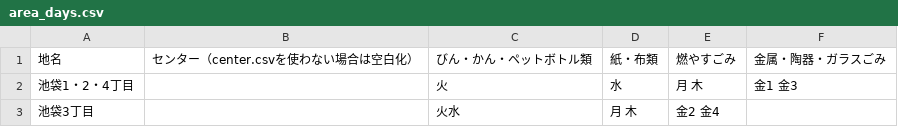
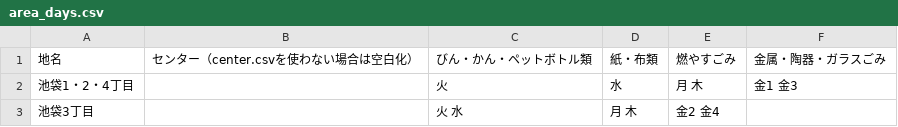
Before and after one commit to koumei0711/5374, a CSV file: data/area_days.csv, drawn as a sheet.

Commit message:
Update area_days.csv

```diff
--- a/data/area_days.csv
+++ b/data/area_days.csv
@@ -2,2 +2,2 @@
 池袋1・2・4丁目,,火,水,月 木,金1 金3
-池袋3丁目,,火水,月 木,金2 金4
+池袋3丁目,,火 水,月 木,金2 金4
```
